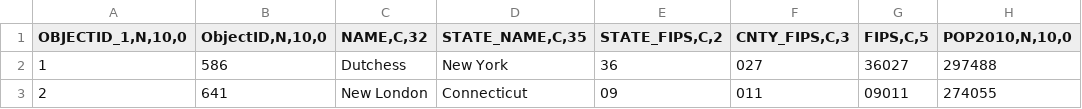
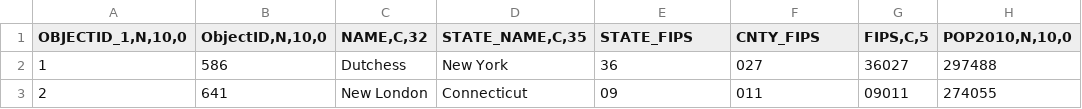
Before and after one commit to vstrongbad/urban_woodlands, a CSV file: MergedCounties.csv, drawn as a sheet; only a part is shown; the diff names each change by its address in the sheet, - before the commit and + after, or states it on an @@ line.

```diff
--- a/MergedCounties.csv
+++ b/MergedCounties.csv
-E1: STATE_FIPS,C,2
+E1: STATE_FIPS
-F1: CNTY_FIPS,C,3
+F1: CNTY_FIPS
```
Also changed, not shown: 1 other file.
